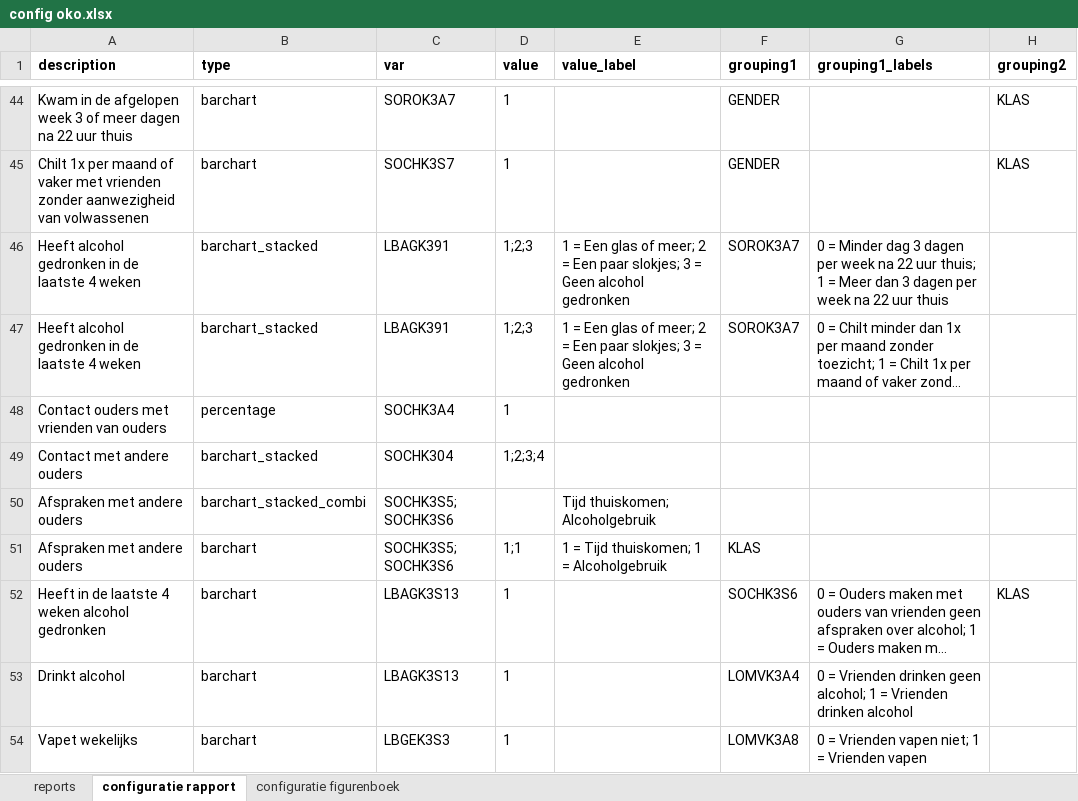
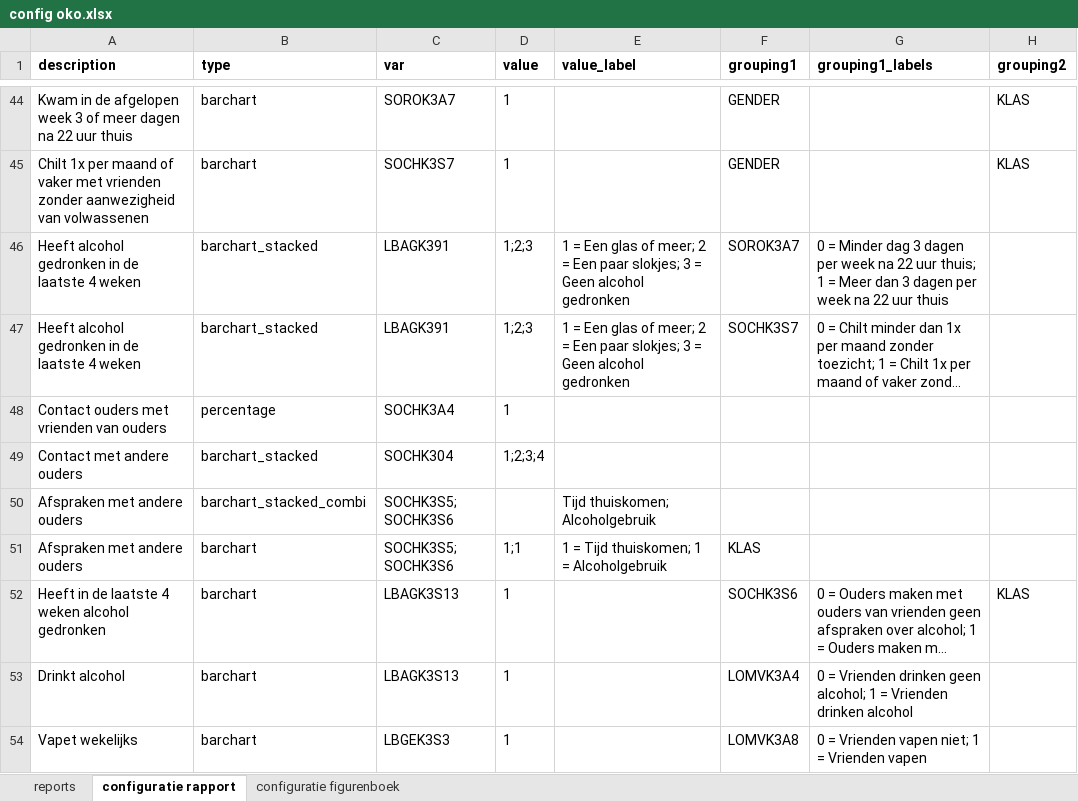
Before and after one commit to ggdatascience/reports_excel_to_powerpoint, an Excel workbook: oko/config oko.xlsx, sheet configuratie rapport, drawn as a sheet; only a part is shown, gaps mark what is left out; long unchanged cells end in …; values as stored, in another font and other column widths than the file's, no borders; the diff names each change by its address in the sheet, - before the commit and + after, or states it on an @@ line.

Commit message:
Fouten in configuratie aangepast

```diff
--- a/oko/config oko.xlsx (sheet configuratie rapport)
+++ b/oko/config oko.xlsx (sheet configuratie rapport)
-F47 (grouping1): SOROK3A7
+F47 (grouping1): SOCHK3S7
```
Also changed, not shown: sheet configuratie figurenboek.
